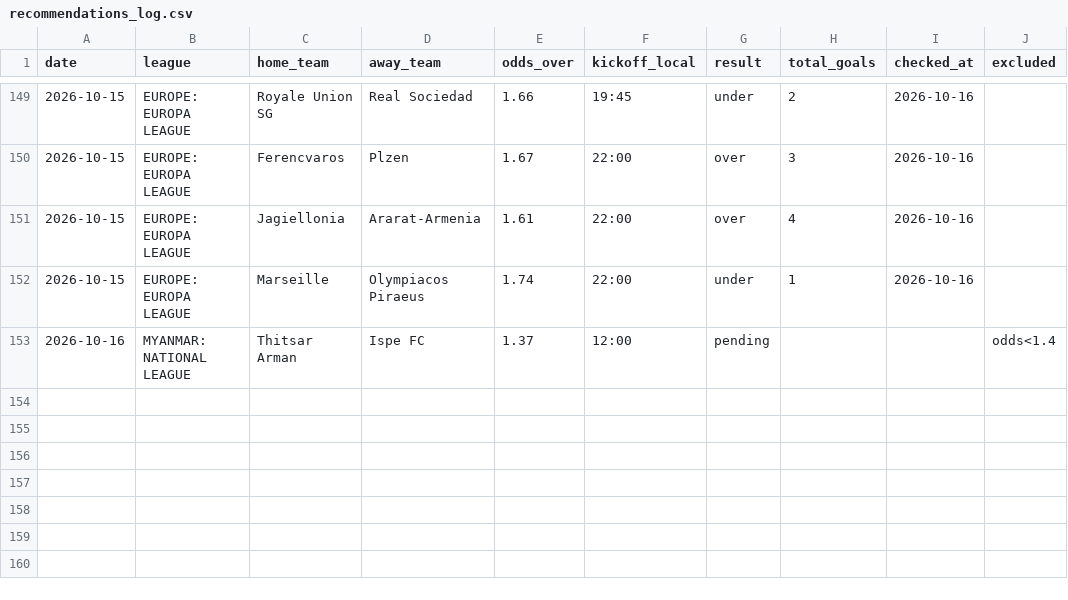
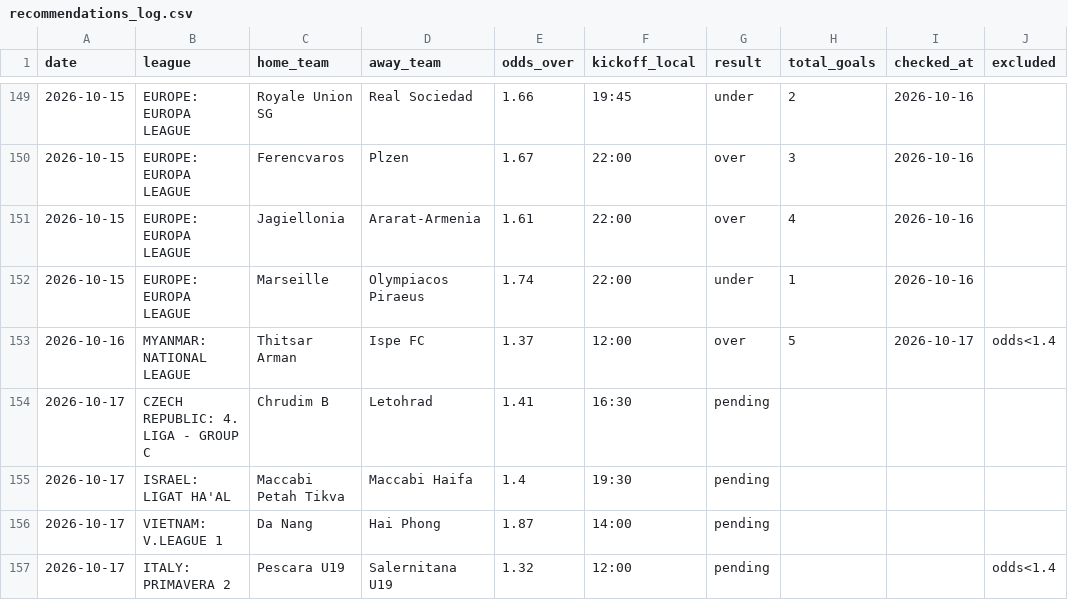
Before and after one commit to andrei0182/pariuri, a CSV file: football/recommendations_log.csv, drawn as a sheet; only a part is shown, gaps mark what is left out.

```diff
--- a/football/recommendations_log.csv
+++ b/football/recommendations_log.csv
@@ -152,2 +152,6 @@ date,league,home_team,away_team,odds_over,kickoff_local,result,total_goals,check
 2026-10-15,EUROPE: EUROPA LEAGUE,Marseille,Olympiacos Piraeus,1.74,22:00,under,1,2026-10-16,
-2026-10-16,MYANMAR: NATIONAL LEAGUE,Thitsar Arman,Ispe FC,1.37,12:00,pending,,,odds<1.4
+2026-10-16,MYANMAR: NATIONAL LEAGUE,Thitsar Arman,Ispe FC,1.37,12:00,over,5,2026-10-17,odds<1.4
+2026-10-17,CZECH REPUBLIC: 4. LIGA - GROUP C,Chrudim B,Letohrad,1.41,16:30,pending,,,
+2026-10-17,ISRAEL: LIGAT HA'AL,Maccabi Petah Tikva,Maccabi Haifa,1.4,19:30,pending,,,
+2026-10-17,VIETNAM: V.LEAGUE 1,Da Nang,Hai Phong,1.87,14:00,pending,,,
+2026-10-17,ITALY: PRIMAVERA 2,Pescara U19,Salernitana U19,1.32,12:00,pending,,,odds<1.4
```
Also changed, not shown: 1 other file.
